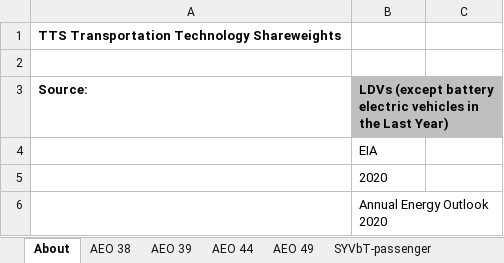
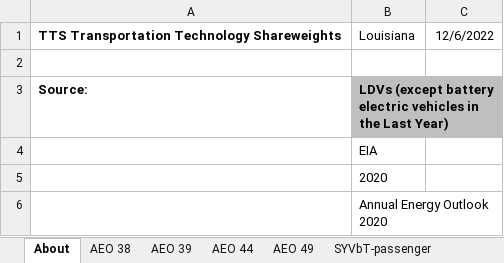
Before and after one commit to EnergyInnovation/eps-louisiana, an Excel workbook: InputData/trans/TTS/Transportation Technology Shareweights.xlsx, sheet About, drawn as a sheet; only a part is shown; values as stored, in another font and other column widths than the file's, no borders; the diff names each change by its address in the sheet, - before the commit and + after, or states it on an @@ line.

```diff
--- a/InputData/trans/TTS/Transportation Technology Shareweights.xlsx (sheet About)
+++ b/InputData/trans/TTS/Transportation Technology Shareweights.xlsx (sheet About)
-B1: (empty)
+B1: Louisiana
-C1: (empty)
+C1: 12/6/2022
```
Also changed, not shown: sheet TTS-HDVs-frgt, InputData/ctrl-settings/BIEfIE/Boolean Include Emissions from Imported Electricity.xlsx, 37 other files.
